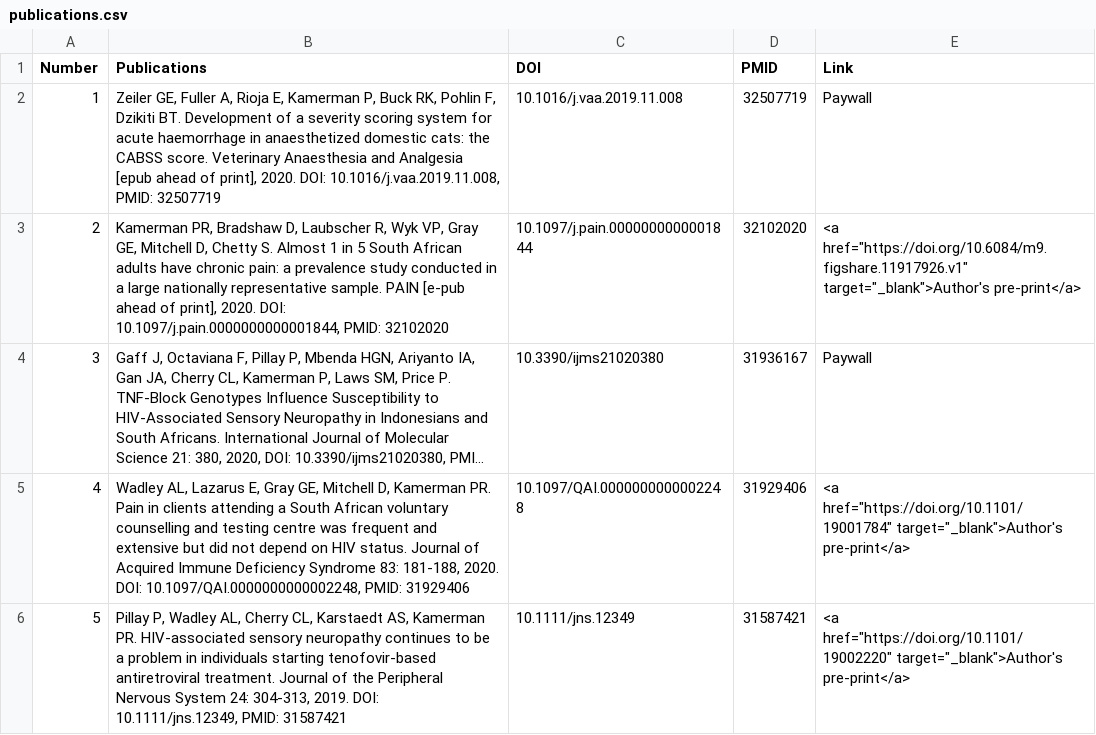
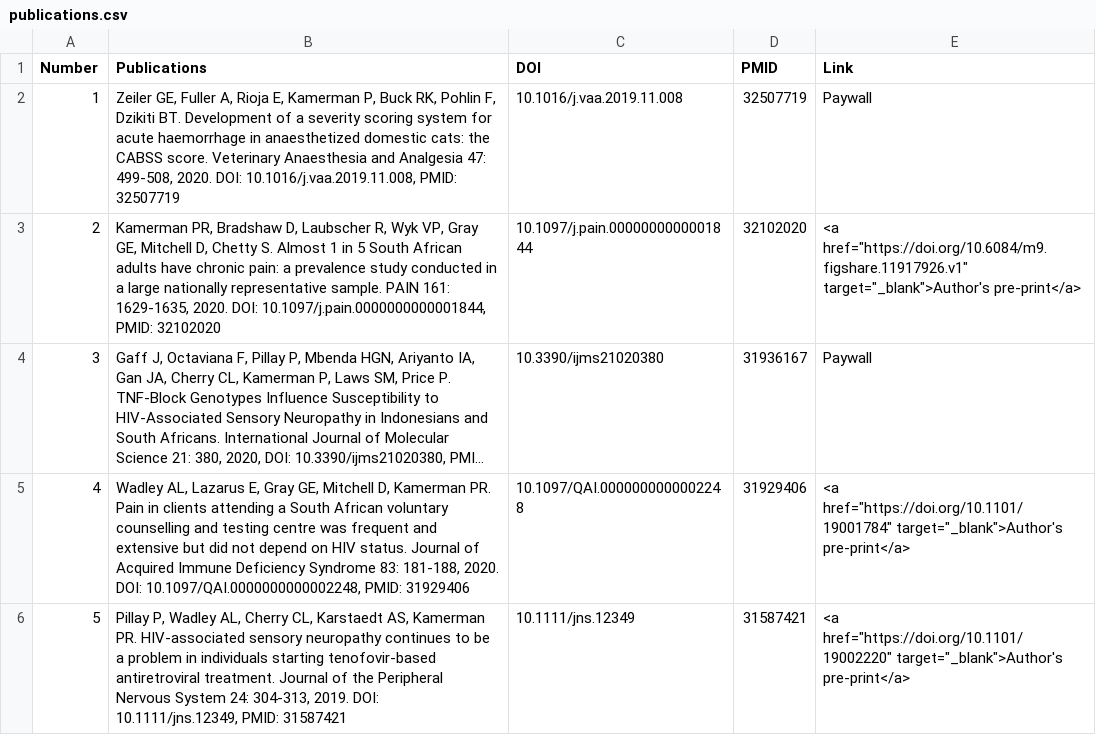
Before and after one commit to kamermanpr/painblogr-build, a CSV file: _data/publications.csv, drawn as a sheet; only a part is shown; long unchanged cells end in …; the diff names each change by its address in the sheet, - before the commit and + after, or states it on an @@ line.

Commit message:
Updated pubs list

```diff
--- a/_data/publications.csv
+++ b/_data/publications.csv
-B2 (Publications): …and Analgesia [epub ahead of print], 2020. DOI:…
+B2 (Publications): …and Analgesia 47: 499-508, 2020. DOI:…
-B3 (Publications): …sample. PAIN [e-pub ahead of print], 2020. DOI:…
+B3 (Publications): …sample. PAIN 161: 1629-1635, 2020. DOI:…
```
Also changed, not shown: 2 other files.
